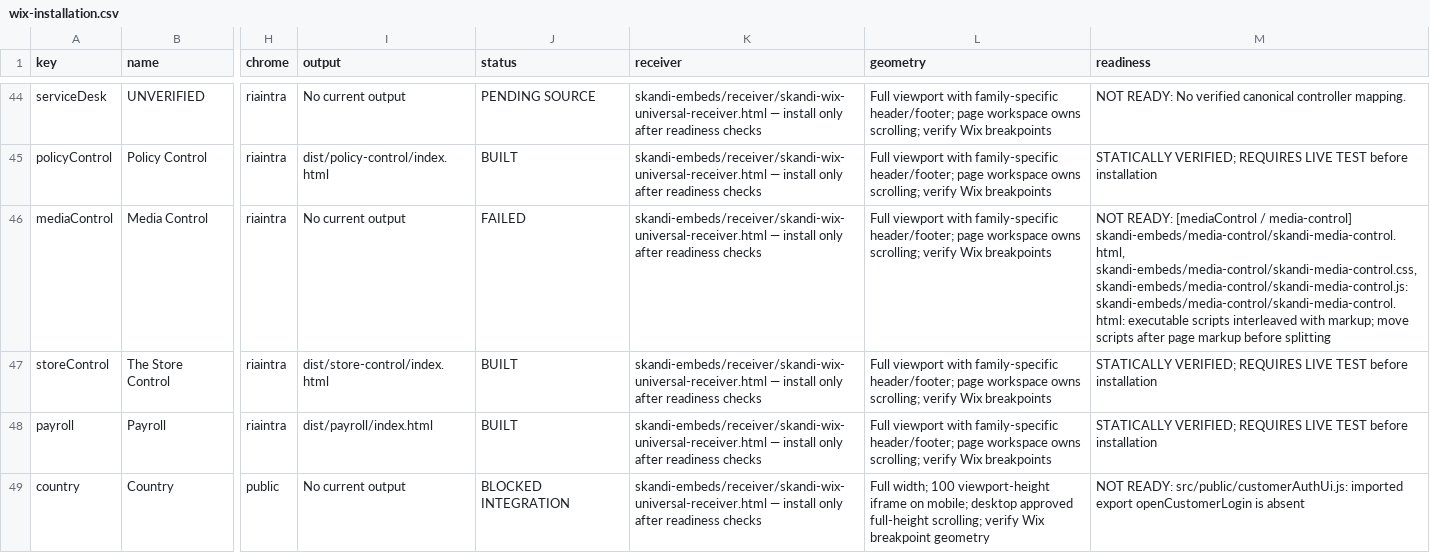
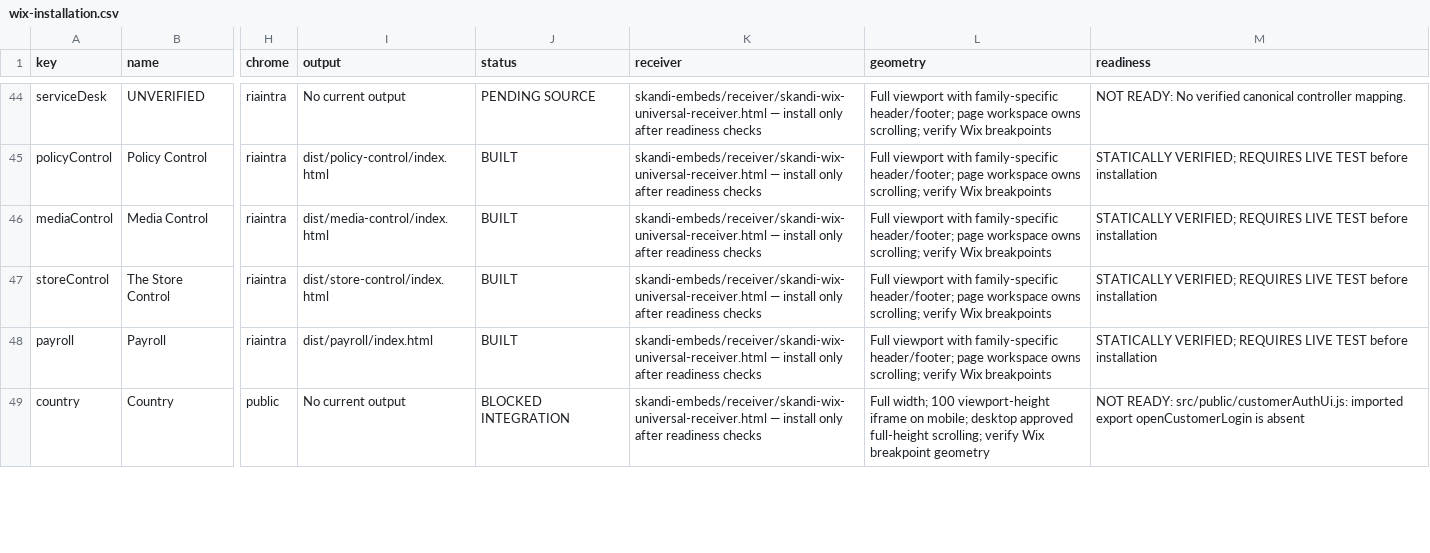
Before and after one commit to skanditravels/SKANDI-TRAVELS, a CSV file: dist/wix-installation.csv, drawn as a sheet; only a part is shown, gaps mark what is left out; the diff names each change by its address in the sheet, - before the commit and + after, or states it on an @@ line.

Commit message:
Add Media Control visual editor for public website (#5)

```diff
--- a/dist/wix-installation.csv
+++ b/dist/wix-installation.csv
-I46 (output): No current output
+I46 (output): dist/media-control/index.html
-J46 (status): FAILED
+J46 (status): BUILT
-M46 (readiness): NOT READY: [mediaControl / media-control] skandi-embeds/media-control/skandi-media-control.html, skandi-embeds/media-control/skandi-media-control.css, skandi-embeds/media-control/skandi-media-control.js: skandi-embeds/media-control/skandi-media-control.html: executable scripts interleaved with markup; move scripts after page markup before splitting
+M46 (readiness): STATICALLY VERIFIED; REQUIRES LIVE TEST before installation
```
Also changed, not shown: 47 other files.
